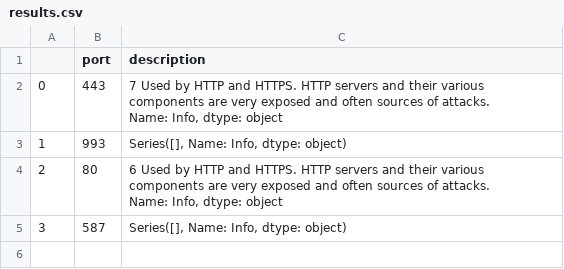
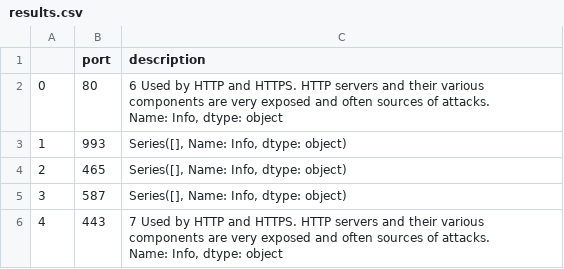
Before and after one commit to eliarshin/Final-Project, a CSV file: results.csv, drawn as a sheet.

```diff
--- a/results.csv
+++ b/results.csv
@@ -1,7 +1,8 @@
 ,port,description
-0,443,"7    Used by HTTP and HTTPS. HTTP servers and their various components are very exposed and often sources of attacks.
-Name: Info, dtype: object"
+0,80,"6    Used by HTTP and HTTPS. HTTP servers and their various components are very exposed and often sources of attacks.
+Name: Info, dtype: object"
 1,993,"Series([], Name: Info, dtype: object)"
-2,80,"6    Used by HTTP and HTTPS. HTTP servers and their various components are very exposed and often sources of attacks.
-Name: Info, dtype: object"
+2,465,"Series([], Name: Info, dtype: object)"
 3,587,"Series([], Name: Info, dtype: object)"
+4,443,"7    Used by HTTP and HTTPS. HTTP servers and their various components are very exposed and often sources of attacks.
+Name: Info, dtype: object"
```
Also changed, not shown: 5 other files.
